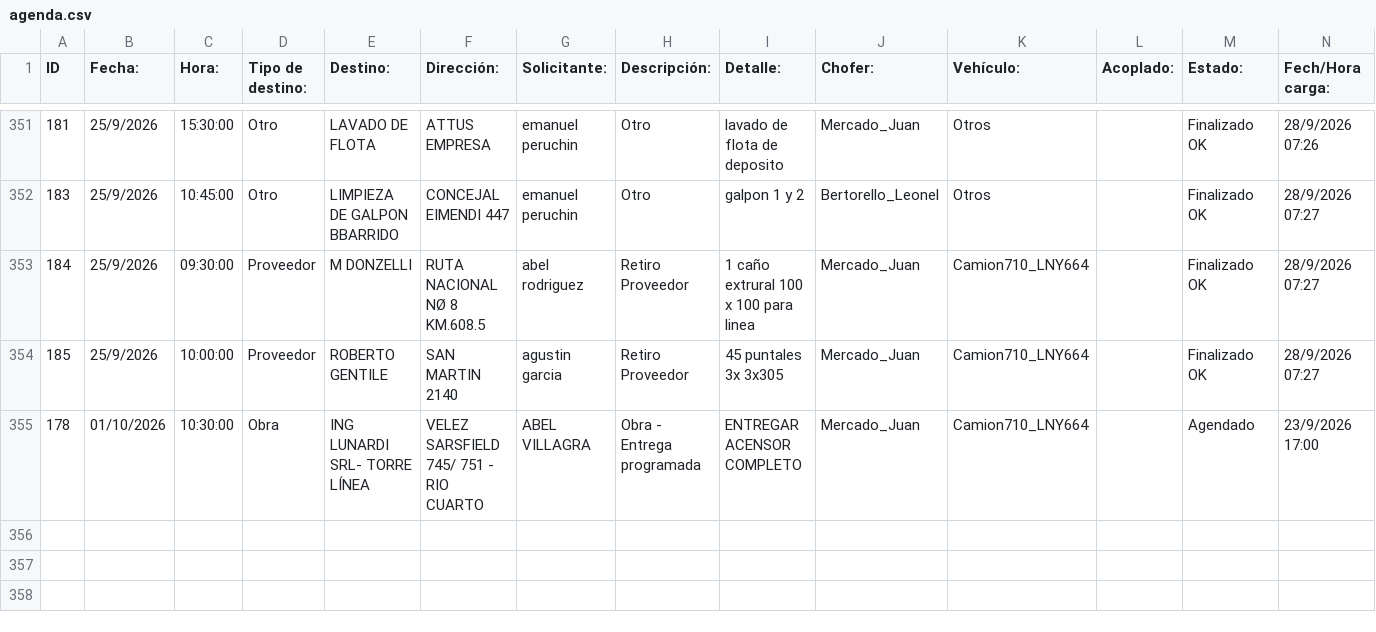
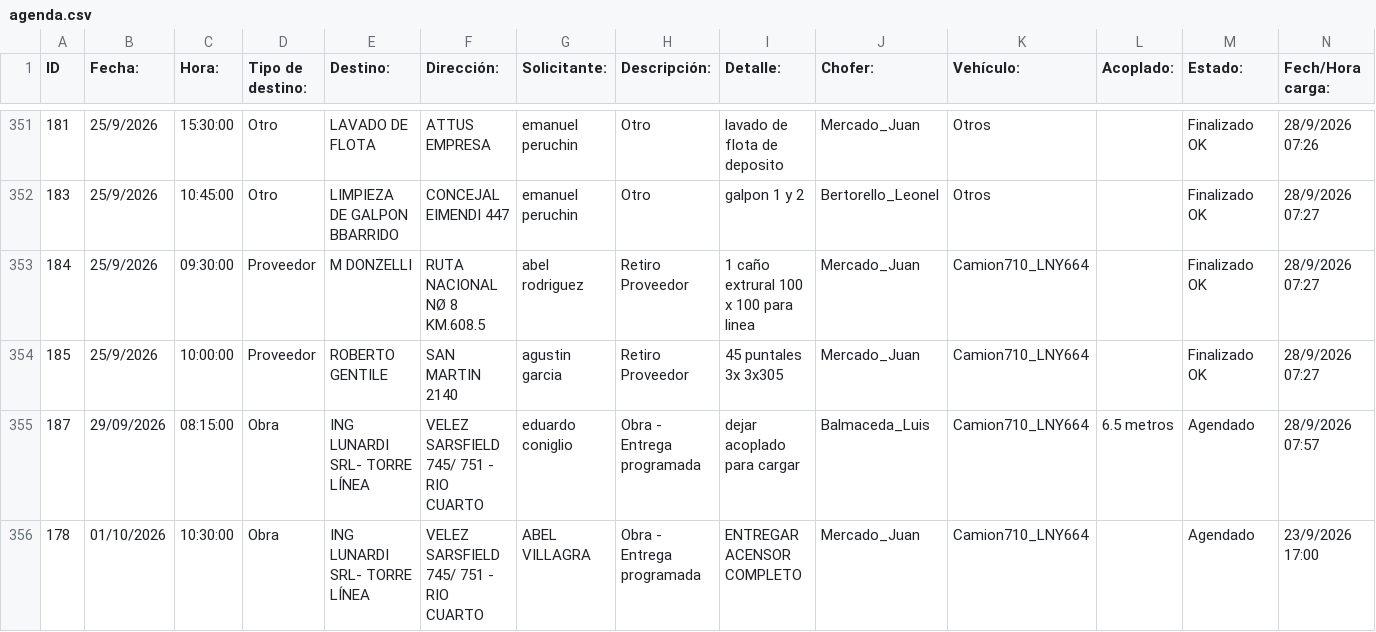
Before and after one commit to MEugenia96/agenda-deposito, a CSV file: agenda.csv, drawn as a sheet; only a part is shown, gaps mark what is left out; rows hold the shown columns only; the diff names each change by its address in the sheet, - before the commit and + after, or states it on an @@ line.

Commit message:
Auto-update agenda

```diff
--- a/agenda.csv
+++ b/agenda.csv
+row 355: 187 | 29/09/2026 | 08:15:00 | Obra | ING LUNARDI SRL- TORRE LÍNEA | VELEZ SARSFIELD 745/ 751 - RIO CUARTO | eduardo coniglio | Obra - Entrega programada | dejar acoplado para cargar | Balmaceda_Luis | Camion710_LNY664 | 6.5 metros | Agendado | 28/9/2026 07:57
```
